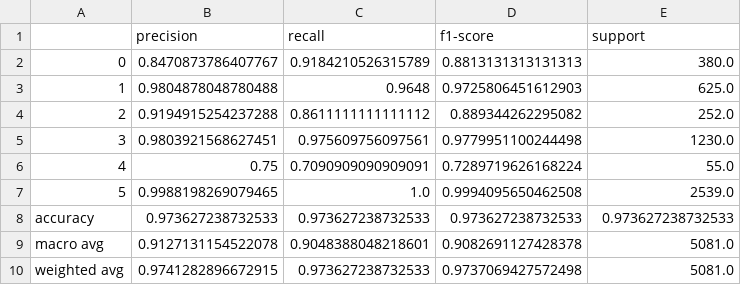
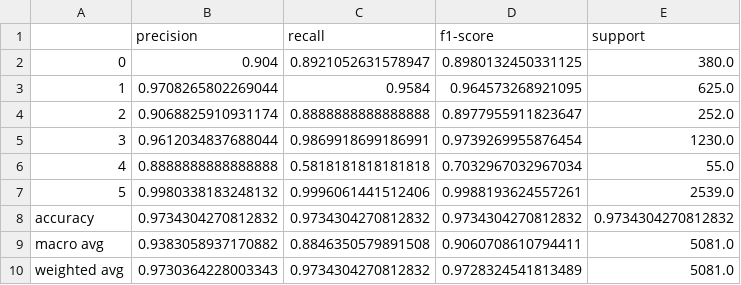
Before and after one commit to abhay-lal/CSE145-237D-ML, a CSV file: graphs/MobileNetV2_classification_report.csv, drawn as a sheet.

```diff
--- a/graphs/MobileNetV2_classification_report.csv
+++ b/graphs/MobileNetV2_classification_report.csv
@@ -1,10 +1,10 @@
 ,precision,recall,f1-score,support
-0,0.8470873786407767,0.9184210526315789,0.8813131313131313,380.0
-1,0.9804878048780488,0.9648,0.9725806451612903,625.0
-2,0.9194915254237288,0.8611111111111112,0.889344262295082,252.0
-3,0.9803921568627451,0.975609756097561,0.9779951100244498,1230.0
-4,0.75,0.7090909090909091,0.7289719626168224,55.0
-5,0.9988198269079465,1.0,0.9994095650462508,2539.0
-accuracy,0.973627238732533,0.973627238732533,0.973627238732533,0.973627238732533
-macro avg,0.9127131154522078,0.9048388048218601,0.9082691127428378,5081.0
-weighted avg,0.9741282896672915,0.973627238732533,0.9737069427572498,5081.0
+0,0.904,0.8921052631578947,0.8980132450331125,380.0
+1,0.9708265802269044,0.9584,0.964573268921095,625.0
+2,0.9068825910931174,0.8888888888888888,0.8977955911823647,252.0
+3,0.9612034837688044,0.9869918699186991,0.9739269955876454,1230.0
+4,0.8888888888888888,0.5818181818181818,0.7032967032967034,55.0
+5,0.9980338183248132,0.9996061441512406,0.9988193624557261,2539.0
+accuracy,0.9734304270812832,0.9734304270812832,0.9734304270812832,0.9734304270812832
+macro avg,0.9383058937170882,0.8846350579891508,0.9060708610794411,5081.0
+weighted avg,0.9730364228003343,0.9734304270812832,0.9728324541813489,5081.0
```
Also changed, not shown: graphs/ProxylessNAS_classification_report.csv, graphs/mobilenetv2_training_metrics.csv, 15 other files.
